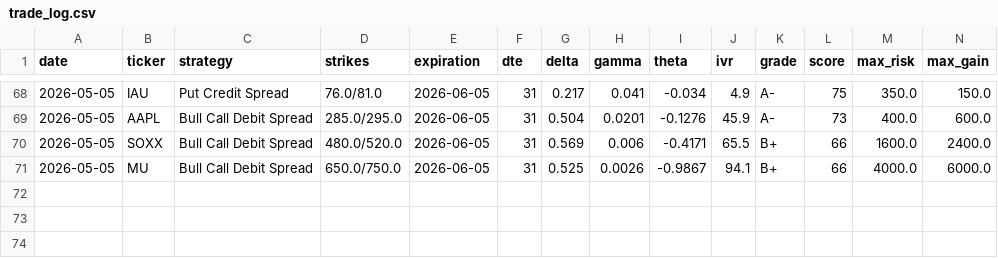
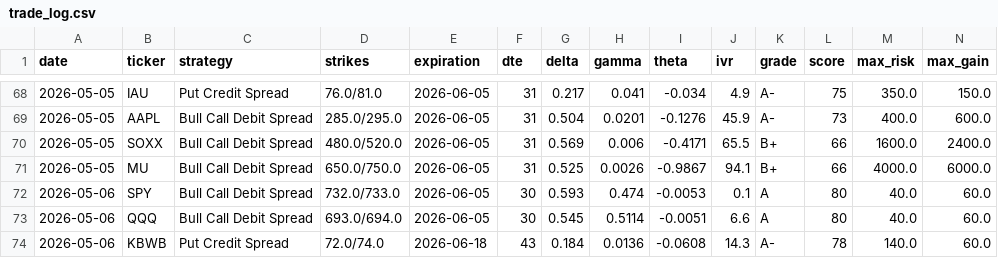
Before and after one commit to julioir89-netizen/Market-recap, a CSV file: options_bot/trade_log.csv, drawn as a sheet; only a part is shown, gaps mark what is left out; rows hold the shown columns only; the diff names each change by its address in the sheet, - before the commit and + after, or states it on an @@ line.

Commit message:
Trade log update 2026-05-06

```diff
--- a/options_bot/trade_log.csv
+++ b/options_bot/trade_log.csv
+row 72: 2026-05-06 | SPY | Bull Call Debit Spread | 732.0/733.0 | 2026-06-05 | 30 | 0.593 | 0.474 | -0.0053 | 0.1 | A | 80 | 40.0 | 60.0
+row 73: 2026-05-06 | QQQ | Bull Call Debit Spread | 693.0/694.0 | 2026-06-05 | 30 | 0.545 | 0.5114 | -0.0051 | 6.6 | A | 80 | 40.0 | 60.0
+row 74: 2026-05-06 | KBWB | Put Credit Spread | 72.0/74.0 | 2026-06-18 | 43 | 0.184 | 0.0136 | -0.0608 | 14.3 | A- | 78 | 140.0 | 60.0
```
